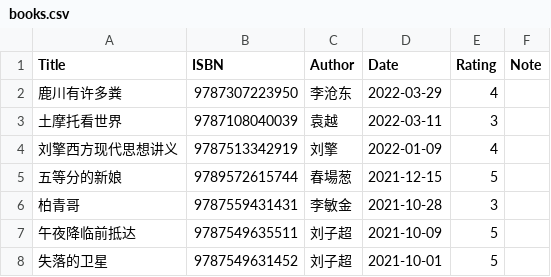
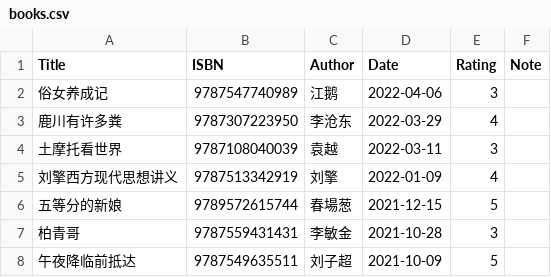
Before and after one commit to gujiaxi/gujiaxi.github.io, a CSV file: _data/books.csv, drawn as a sheet; only a part is shown; the shorter side is filled out with more unchanged rows; the diff names each change by its address in the sheet, - before the commit and + after, or states it on an @@ line.

Commit message:
deployed by ciad

```diff
--- a/_data/books.csv
+++ b/_data/books.csv
+row 2: 俗女养成记 | 9787547740989 | 江鹅 | 2022-04-06 | 3
```
